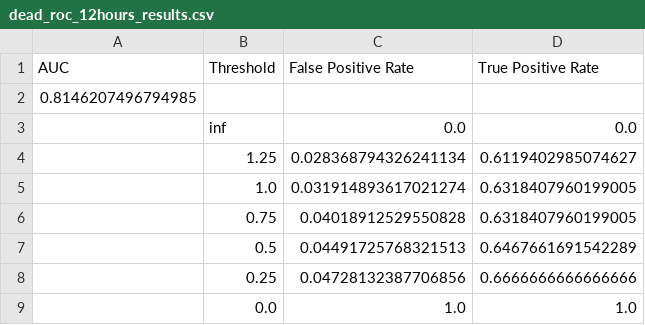
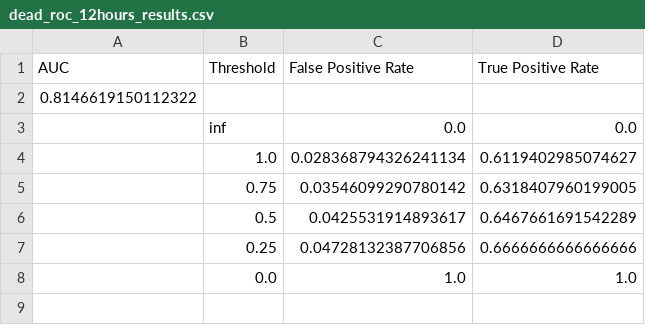
Before and after one commit to DimopDim/MimicIV_ver_2_2, a CSV file: Collect_Chart_Lab_Events/diagrams/csv/plot_results/01_Thresholds_XGBoost_default/dead_roc_12hours_results.csv, drawn as a sheet.

```diff
--- a/Collect_Chart_Lab_Events/diagrams/csv/plot_results/01_Thresholds_XGBoost_default/dead_roc_12hours_results.csv
+++ b/Collect_Chart_Lab_Events/diagrams/csv/plot_results/01_Thresholds_XGBoost_default/dead_roc_12hours_results.csv
@@ -1,8 +1,7 @@
 AUC,Threshold,False Positive Rate,True Positive Rate
-0.8146207496794985,,,
+0.8146619150112322,,,
 ,inf,0.0,0.0
-,1.25,0.028368794326241134,0.6119402985074627
-,1.0,0.031914893617021274,0.6318407960199005
-,0.75,0.04018912529550828,0.6318407960199005
-,0.5,0.04491725768321513,0.6467661691542289
+,1.0,0.028368794326241134,0.6119402985074627
+,0.75,0.03546099290780142,0.6318407960199005
+,0.5,0.0425531914893617,0.6467661691542289
 ,0.25,0.04728132387706856,0.6666666666666666
```
Also changed, not shown: Collect_Chart_Lab_Events/diagrams/csv/plot_results/01_Thresholds_XGBoost_default/alive_roc_12hours_results.csv, Collect_Chart_Lab_Events/diagrams/csv/plot_results/01_Thresholds_XGBoost_default/alive_roc_24hours_results.csv, 25 other files.
